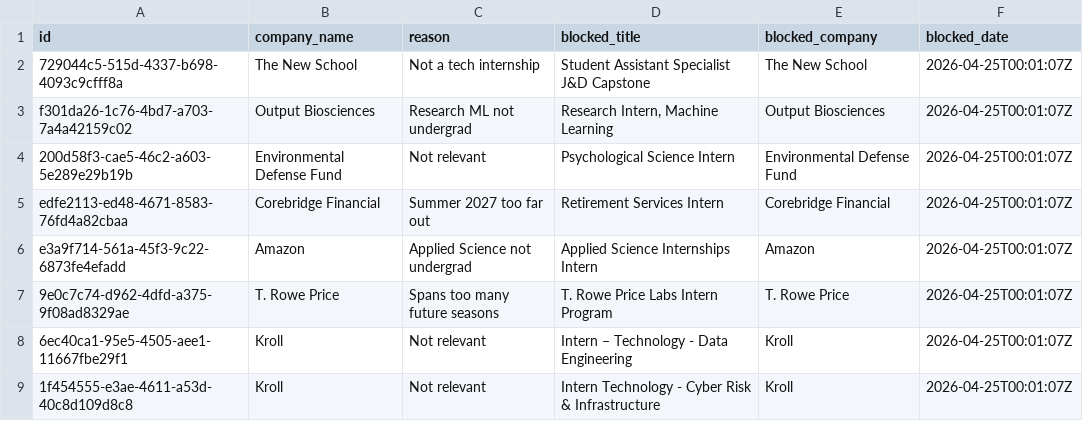
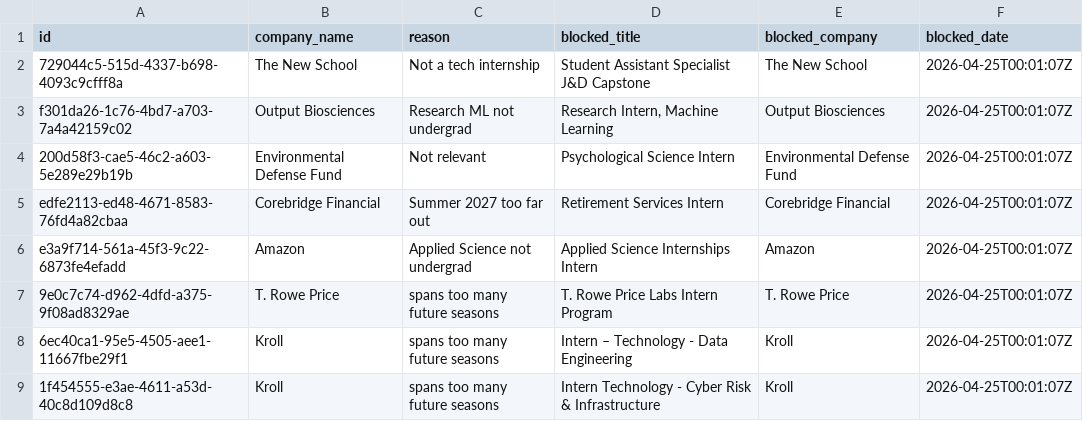
Before and after one commit to abochnak/historical-nyc-remote-job-postings, a CSV file: data/excluded_jobs.csv, drawn as a sheet.

Commit message:
Correct exclusion reasons for T. Rowe Price and Kroll
Updated entries for T. Rowe Price and Kroll to correct the reason for exclusion.

```diff
--- a/data/excluded_jobs.csv
+++ b/data/excluded_jobs.csv
@@ -6,4 +6,4 @@ edfe2113-ed48-4671-8583-76fd4a82cbaa,Corebridge Financial,Summer 2027 too far ou
 e3a9f714-561a-45f3-9c22-6873fe4efadd,Amazon,Applied Science not undergrad,Applied Science Internships Intern,Amazon,2026-04-25T00:01:07Z
-9e0c7c74-d962-4dfd-a375-9f08ad8329ae,T. Rowe Price,Spans too many future seasons,T. Rowe Price Labs Intern Program,T. Rowe Price,2026-04-25T00:01:07Z
-6ec40ca1-95e5-4505-aee1-11667fbe29f1,Kroll,Not relevant,Intern – Technology - Data Engineering,Kroll,2026-04-25T00:01:07Z
-1f454555-e3ae-4611-a53d-40c8d109d8c8,Kroll,Not relevant,Intern Technology - Cyber Risk & Infrastructure,Kroll,2026-04-25T00:01:07Z
+9e0c7c74-d962-4dfd-a375-9f08ad8329ae,T. Rowe Price,spans too many future seasons,T. Rowe Price Labs Intern Program,T. Rowe Price,2026-04-25T00:01:07Z
+6ec40ca1-95e5-4505-aee1-11667fbe29f1,Kroll,spans too many future seasons,Intern – Technology - Data Engineering,Kroll,2026-04-25T00:01:07Z
+1f454555-e3ae-4611-a53d-40c8d109d8c8,Kroll,spans too many future seasons,Intern Technology - Cyber Risk & Infrastructure,Kroll,2026-04-25T00:01:07Z
```
